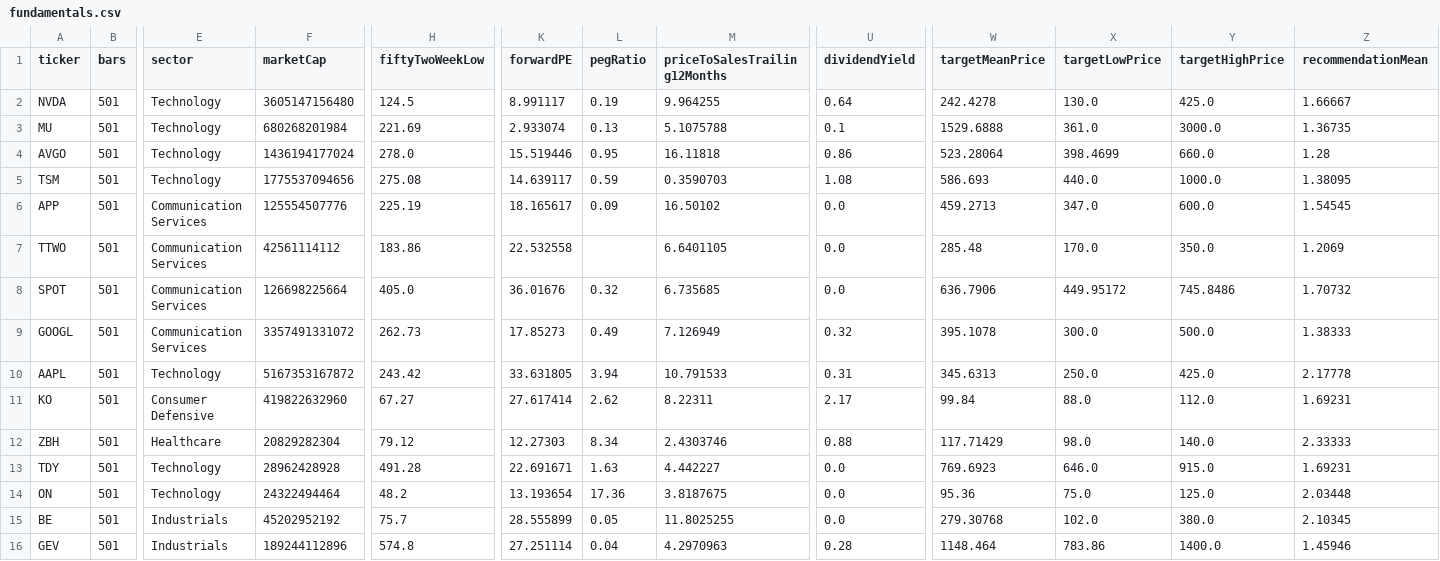
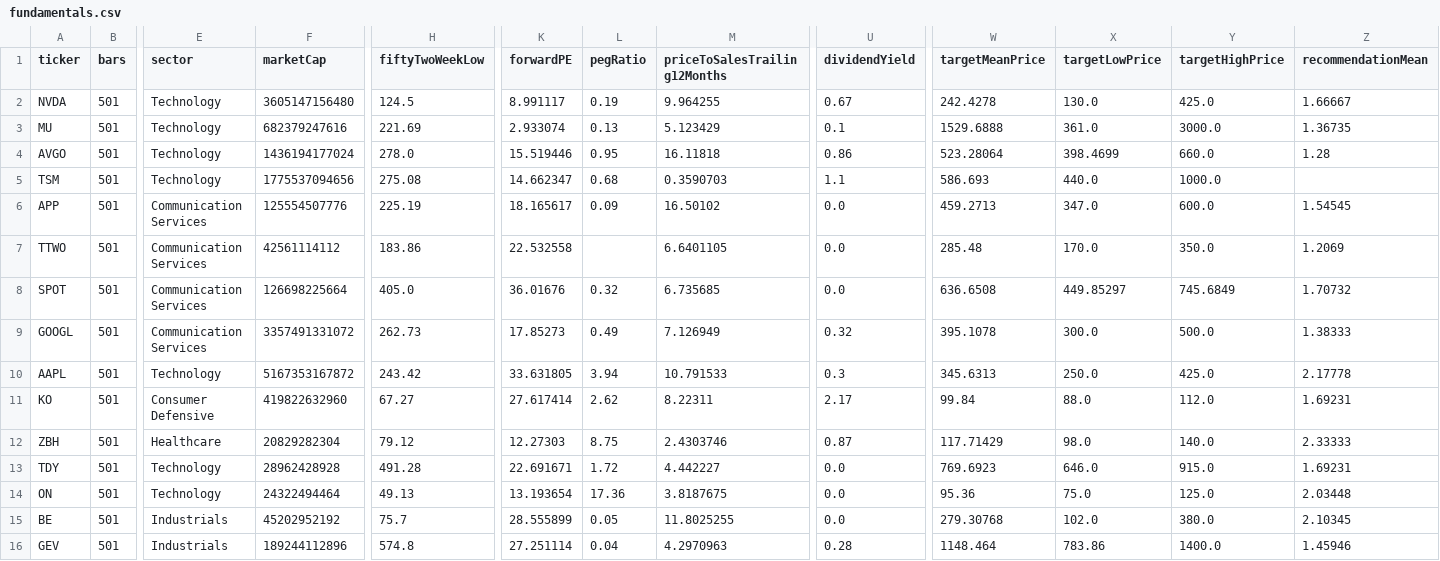
Before and after one commit to rahulkumar128-svg/Kursdaten, a CSV file: analysis/fundamentals.csv, drawn as a sheet; only a part is shown, gaps mark what is left out; the diff names each change by its address in the sheet, - before the commit and + after, or states it on an @@ line.

```diff
--- a/analysis/fundamentals.csv
+++ b/analysis/fundamentals.csv
-U2 (dividendYield): 0.64
+U2 (dividendYield): 0.67
-F3 (marketCap): 680268201984
+F3 (marketCap): 682379247616
-M3 (priceToSalesTrailing12Months): 5.1075788
+M3 (priceToSalesTrailing12Months): 5.123429
-K5 (forwardPE): 14.639117
+K5 (forwardPE): 14.662347
-L5 (pegRatio): 0.59
+L5 (pegRatio): 0.68
-U5 (dividendYield): 1.08
+U5 (dividendYield): 1.1
-Z5 (recommendationMean): 1.38095
+Z5 (recommendationMean): (empty)
-W8 (targetMeanPrice): 636.7906
+W8 (targetMeanPrice): 636.6508
-X8 (targetLowPrice): 449.95172
+X8 (targetLowPrice): 449.85297
-Y8 (targetHighPrice): 745.8486
+Y8 (targetHighPrice): 745.6849
-U10 (dividendYield): 0.31
+U10 (dividendYield): 0.3
-L12 (pegRatio): 8.34
+L12 (pegRatio): 8.75
-U12 (dividendYield): 0.88
+U12 (dividendYield): 0.87
-L13 (pegRatio): 1.63
+L13 (pegRatio): 1.72
-H14 (fiftyTwoWeekLow): 48.2
+H14 (fiftyTwoWeekLow): 49.13
```
Also changed, not shown: analysis/prices/AAPL.csv, analysis/prices/APP.csv, 14 other files.
